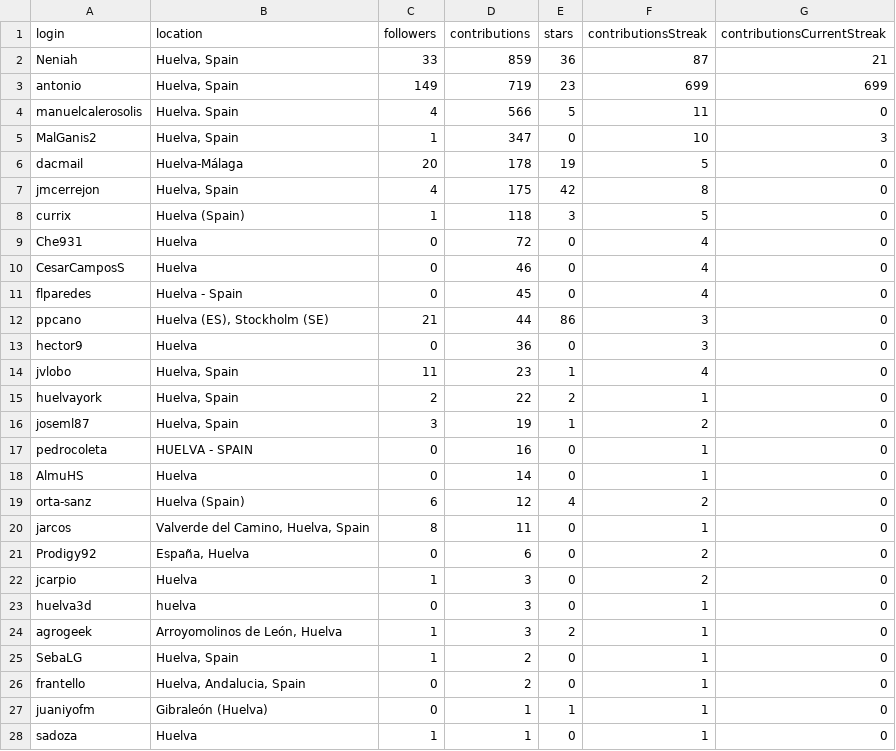
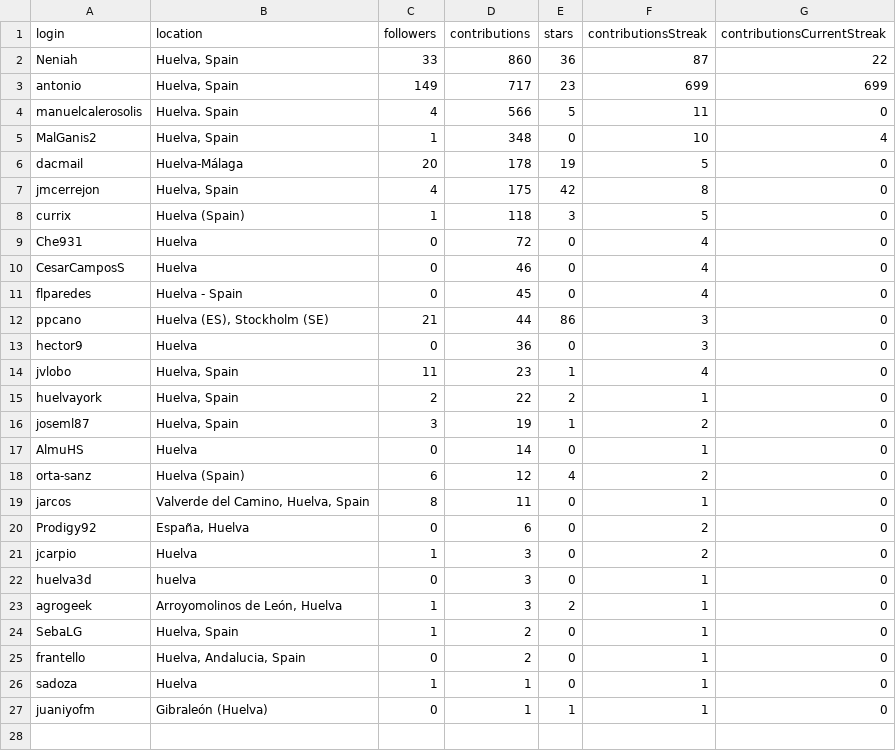
Before and after one commit to JJ/top-github-users-data, a CSV file: data/user-data-Huelva.csv, drawn as a sheet.

```diff
--- a/data/user-data-Huelva.csv
+++ b/data/user-data-Huelva.csv
@@ -1,6 +1,6 @@
 login; location; followers; contributions; stars; contributionsStreak; contributionsCurrentStreak
-Neniah;Huelva, Spain;33;859;36;87;21
-antonio;Huelva, Spain;149;719;23;699;699
+Neniah;Huelva, Spain;33;860;36;87;22
+antonio;Huelva, Spain;149;717;23;699;699
 manuelcalerosolis;Huelva. Spain;4;566;5;11;0
-MalGanis2;Huelva, Spain;1;347;0;10;3
+MalGanis2;Huelva, Spain;1;348;0;10;4
 dacmail;Huelva-Málaga;20;178;19;5;0
@@ -16,3 +16,2 @@ huelvayork;Huelva, Spain;2;22;2;1;0
 joseml87;Huelva, Spain;3;19;1;2;0
-pedrocoleta;HUELVA - SPAIN;0;16;0;1;0
 AlmuHS;Huelva;0;14;0;1;0
@@ -26,3 +25,3 @@ SebaLG;Huelva, Spain;1;2;0;1;0
 frantello;Huelva, Andalucia, Spain;0;2;0;1;0
+sadoza;Huelva;1;1;0;1;0
 juaniyofm;Gibraleón (Huelva);0;1;1;1;0
-sadoza;Huelva;1;1;0;1;0
```
Also changed, not shown: data/processed/aggregated-top-Andalucía.csv, data/user-data-Cádiz.csv, 20 other files.
